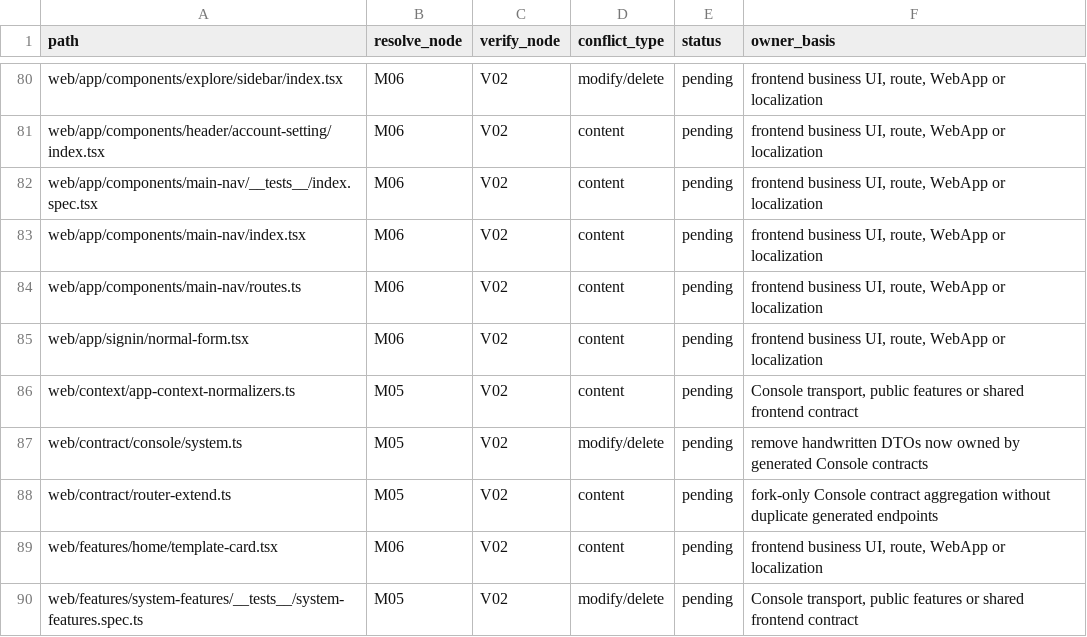
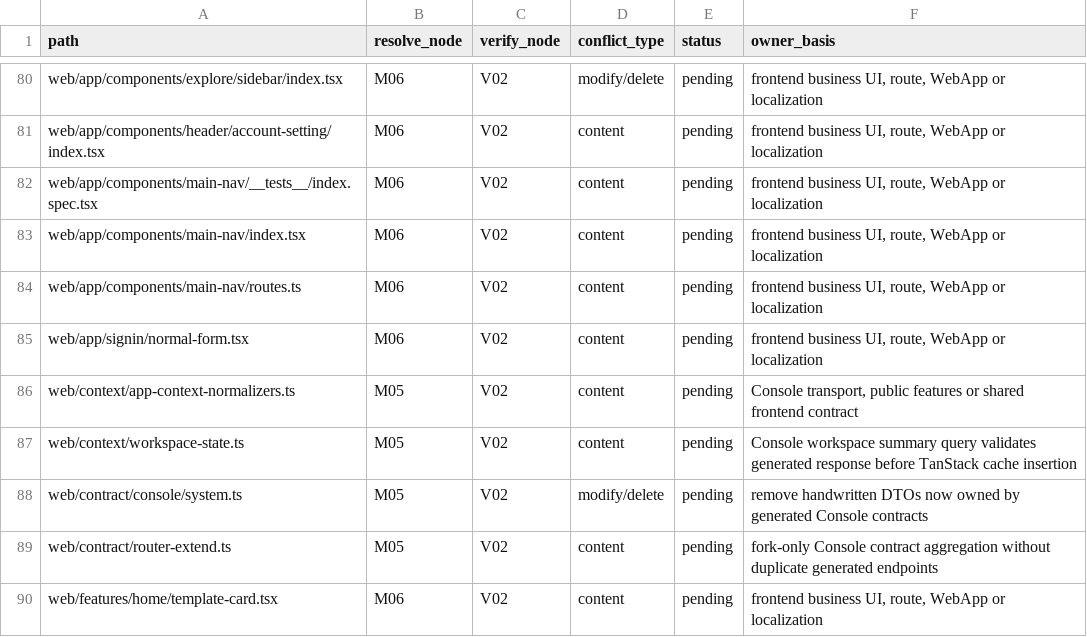
Before and after one commit to YFGaia/dify-plus, a TSV file: openspec/changes/merge-upstream-1-17-1/research/conflict-ownership.tsv, drawn as a sheet; only a part is shown, gaps mark what is left out; the shorter side is filled out with more unchanged rows; the diff names each change by its address in the sheet, - before the commit and + after, or states it on an @@ line.

Commit message:
docs(console): register summary pre-cache fix

```diff
--- a/openspec/changes/merge-upstream-1-17-1/research/conflict-ownership.tsv
+++ b/openspec/changes/merge-upstream-1-17-1/research/conflict-ownership.tsv
+row 87: web/context/workspace-state.ts | M05 | V02 | content | pending | Console workspace summary query validates generated response before TanStack cache insertion
```
Also changed, not shown: 4 other files.
